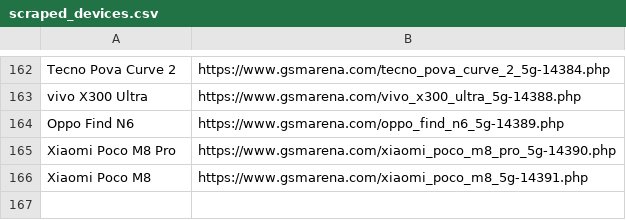
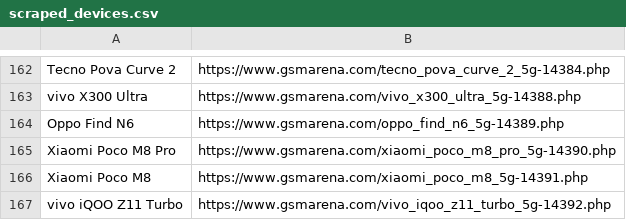
Before and after one commit to fahim12064/zuzu_notice_BOT, a CSV file: scraped_devices.csv, drawn as a sheet; only a part is shown, gaps mark what is left out; the diff names each change by its address in the sheet, - before the commit and + after, or states it on an @@ line.

```diff
--- a/scraped_devices.csv
+++ b/scraped_devices.csv
+row 167: vivo iQOO Z11 Turbo | https://www.gsmarena.com/vivo_iqoo_z11_turbo_5g-14392.php
```
Also changed, not shown: 3 other files.
